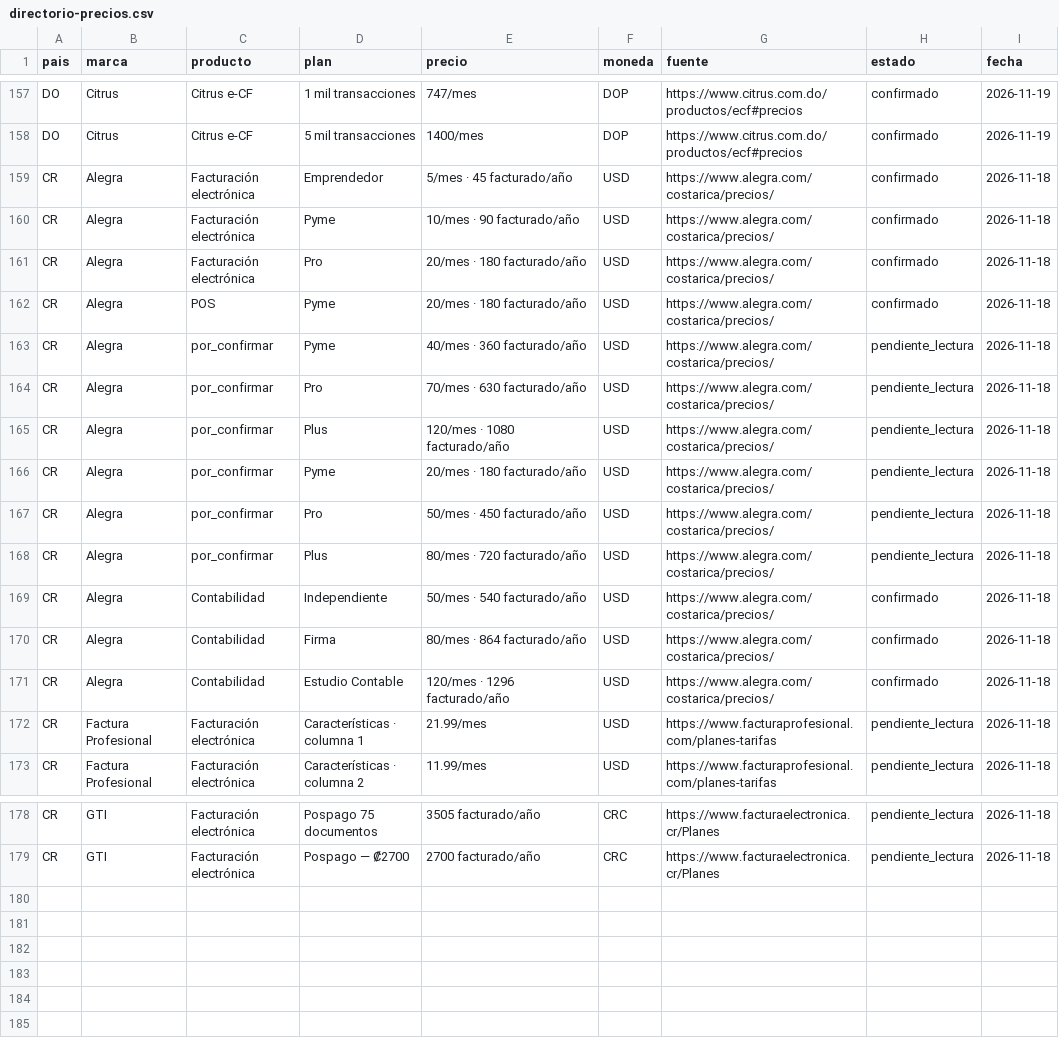
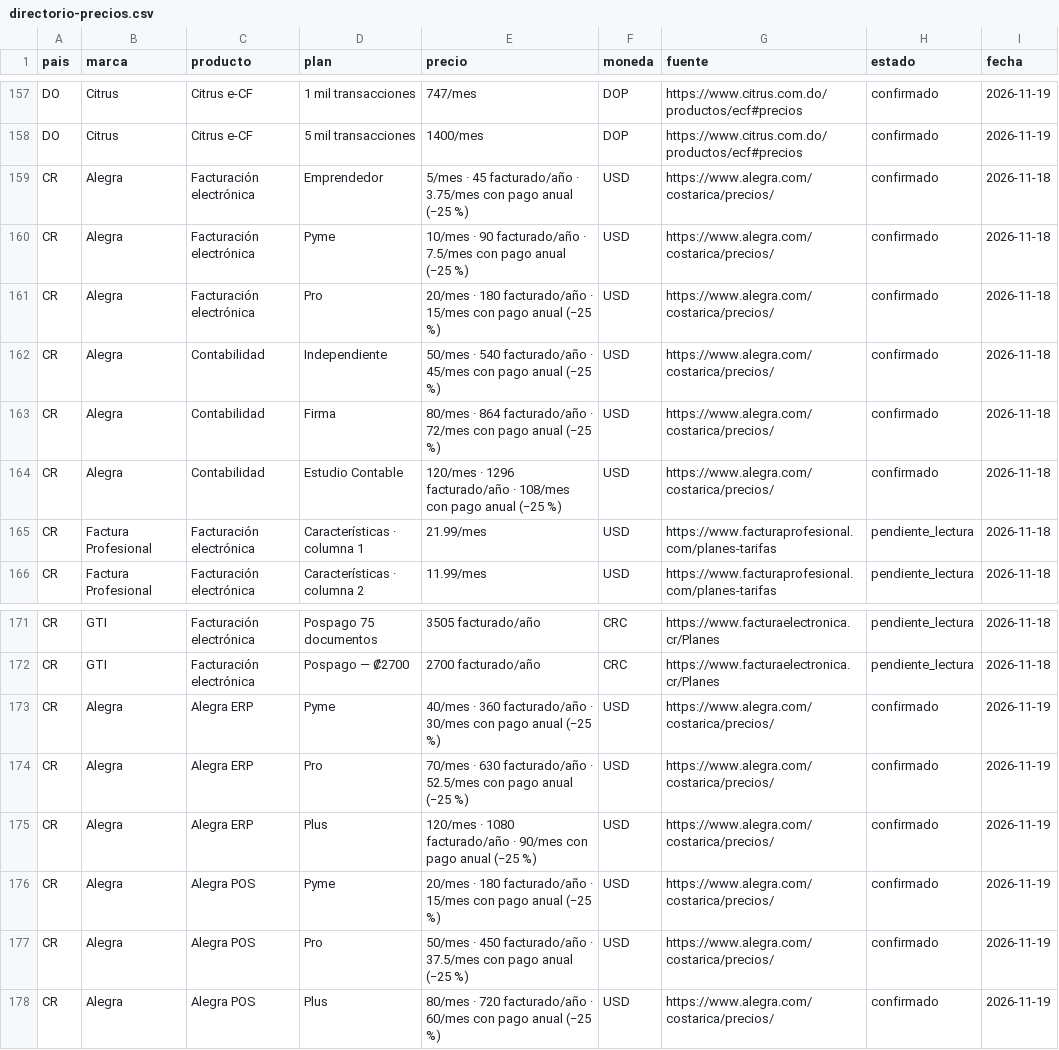
Before and after one commit to sharongrueso-eng/Agente-Programas-de-Contabilidad, a CSV file: vigia/directorio-precios.csv, drawn as a sheet; only a part is shown, gaps mark what is left out.

Commit message:
vigia: Costa Rica completo, los dos bloques eran ERP y POS
- Alegra CR publica cuatro productos: Facturacion 5/10/20, POS 20/50/80,
  ERP 40/70/120 y Contabilidad 50/80/120, todos con -25 % por pago anual.
- Los bloques 40/70/120 y 20/50/80 quedan asignados a ERP y POS; ya no hay
  planes por_confirmar en Costa Rica.
- El directorio muestra el precio con pago anual cuando la pagina lo publica.
- 177 planes en los cuatro paises, cero faltantes.

```diff
--- a/vigia/directorio-precios.csv
+++ b/vigia/directorio-precios.csv
@@ -158,15 +158,8 @@ DO,Citrus,Citrus e-CF,1 mil transacciones,747/mes,DOP,https://www.citrus.com.do/
 DO,Citrus,Citrus e-CF,5 mil transacciones,1400/mes,DOP,https://www.citrus.com.do/productos/ecf#precios,confirmado,2026-11-19
-CR,Alegra,Facturación electrónica,Emprendedor,5/mes · 45 facturado/año,USD,https://www.alegra.com/costarica/precios/,confirmado,2026-11-18
-CR,Alegra,Facturación electrónica,Pyme,10/mes · 90 facturado/año,USD,https://www.alegra.com/costarica/precios/,confirmado,2026-11-18
-CR,Alegra,Facturación electrónica,Pro,20/mes · 180 facturado/año,USD,https://www.alegra.com/costarica/precios/,confirmado,2026-11-18
-CR,Alegra,POS,Pyme,20/mes · 180 facturado/año,USD,https://www.alegra.com/costarica/precios/,confirmado,2026-11-18
-CR,Alegra,por_confirmar,Pyme,40/mes · 360 facturado/año,USD,https://www.alegra.com/costarica/precios/,pendiente_lectura,2026-11-18
-CR,Alegra,por_confirmar,Pro,70/mes · 630 facturado/año,USD,https://www.alegra.com/costarica/precios/,pendiente_lectura,2026-11-18
-CR,Alegra,por_confirmar,Plus,120/mes · 1080 facturado/año,USD,https://www.alegra.com/costarica/precios/,pendiente_lectura,2026-11-18
-CR,Alegra,por_confirmar,Pyme,20/mes · 180 facturado/año,USD,https://www.alegra.com/costarica/precios/,pendiente_lectura,2026-11-18
-CR,Alegra,por_confirmar,Pro,50/mes · 450 facturado/año,USD,https://www.alegra.com/costarica/precios/,pendiente_lectura,2026-11-18
-CR,Alegra,por_confirmar,Plus,80/mes · 720 facturado/año,USD,https://www.alegra.com/costarica/precios/,pendiente_lectura,2026-11-18
-CR,Alegra,Contabilidad,Independiente,50/mes · 540 facturado/año,USD,https://www.alegra.com/costarica/precios/,confirmado,2026-11-18
-CR,Alegra,Contabilidad,Firma,80/mes · 864 facturado/año,USD,https://www.alegra.com/costarica/precios/,confirmado,2026-11-18
-CR,Alegra,Contabilidad,Estudio Contable,120/mes · 1296 facturado/año,USD,https://www.alegra.com/costarica/precios/,confirmado,2026-11-18
+CR,Alegra,Facturación electrónica,Emprendedor,5/mes · 45 facturado/año · 3.75/mes con pago anual (−25 %),USD,https://www.alegra.com/costarica/precios/,confirmado,2026-11-18
+CR,Alegra,Facturación electrónica,Pyme,10/mes · 90 facturado/año · 7.5/mes con pago anual (−25 %),USD,https://www.alegra.com/costarica/precios/,confirmado,2026-11-18
+CR,Alegra,Facturación electrónica,Pro,20/mes · 180 facturado/año · 15/mes con pago anual (−25 %),USD,https://www.alegra.com/costarica/precios/,confirmado,2026-11-18
+CR,Alegra,Contabilidad,Independiente,50/mes · 540 facturado/año · 45/mes con pago anual (−25 %),USD,https://www.alegra.com/costarica/precios/,confirmado,2026-11-18
+CR,Alegra,Contabilidad,Firma,80/mes · 864 facturado/año · 72/mes con pago anual (−25 %),USD,https://www.alegra.com/costarica/precios/,confirmado,2026-11-18
+CR,Alegra,Contabilidad,Estudio Contable,120/mes · 1296 facturado/año · 108/mes con pago anual (−25 %),USD,https://www.alegra.com/costarica/precios/,confirmado,2026-11-18
 CR,Factura Profesional,Facturación electrónica,Características · columna 1,21.99/mes,USD,https://www.facturaprofesional.com/planes-tarifas,pendiente_lectura,2026-11-18
@@ -179 +172,7 @@ CR,GTI,Facturación electrónica,Pospago 75 documentos,3505 facturado/año,CRC,h
 CR,GTI,Facturación electrónica,Pospago — ₡2700,2700 facturado/año,CRC,https://www.facturaelectronica.cr/Planes,pendiente_lectura,2026-11-18
+CR,Alegra,Alegra ERP,Pyme,40/mes · 360 facturado/año · 30/mes con pago anual (−25 %),USD,https://www.alegra.com/costarica/precios/,confirmado,2026-11-19
+CR,Alegra,Alegra ERP,Pro,70/mes · 630 facturado/año · 52.5/mes con pago anual (−25 %),USD,https://www.alegra.com/costarica/precios/,confirmado,2026-11-19
+CR,Alegra,Alegra ERP,Plus,120/mes · 1080 facturado/año · 90/mes con pago anual (−25 %),USD,https://www.alegra.com/costarica/precios/,confirmado,2026-11-19
+CR,Alegra,Alegra POS,Pyme,20/mes · 180 facturado/año · 15/mes con pago anual (−25 %),USD,https://www.alegra.com/costarica/precios/,confirmado,2026-11-19
+CR,Alegra,Alegra POS,Pro,50/mes · 450 facturado/año · 37.5/mes con pago anual (−25 %),USD,https://www.alegra.com/costarica/precios/,confirmado,2026-11-19
+CR,Alegra,Alegra POS,Plus,80/mes · 720 facturado/año · 60/mes con pago anual (−25 %),USD,https://www.alegra.com/costarica/precios/,confirmado,2026-11-19
```
Also changed, not shown: 6 other files.
